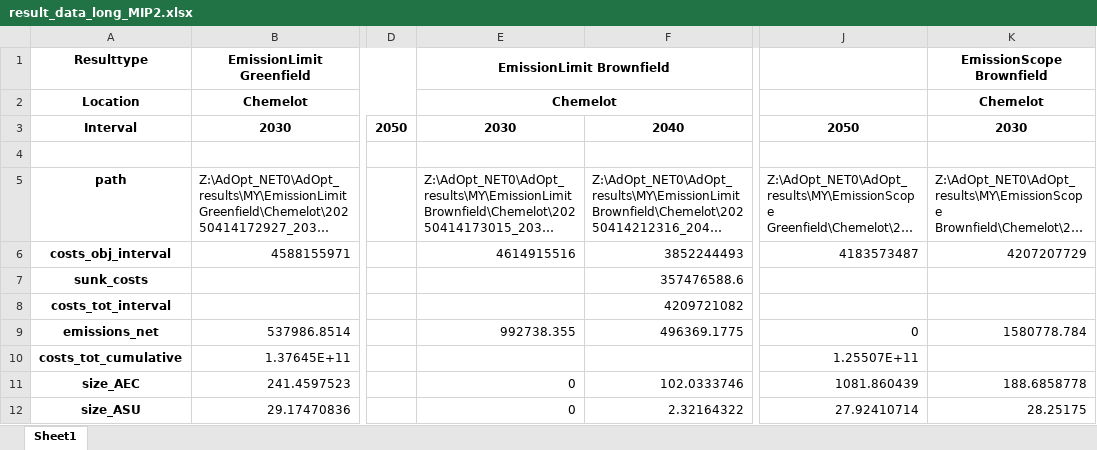
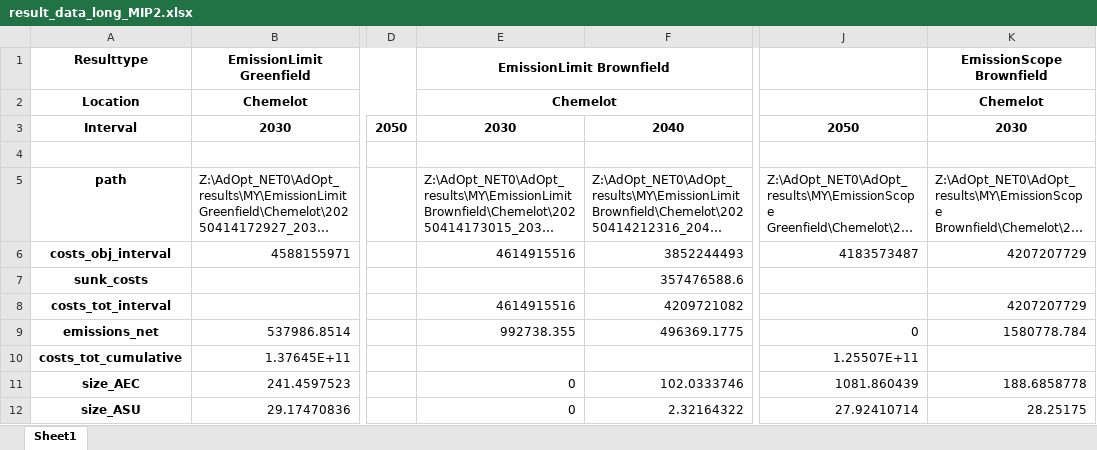
Before and after one commit to julia1071/AdOpT-NET0_ModelLink, an Excel workbook: Plotting/result_data_long_MIP2.xlsx, sheet Sheet1, drawn as a sheet; only a part is shown, gaps mark what is left out; long unchanged cells end in …; values as stored, in another font and other column widths than the file's, no borders; the diff names each change by its address in the sheet, - before the commit and + after, or states it on an @@ line.

Commit message:
update results 23-04

```diff
--- a/Plotting/result_data_long_MIP2.xlsx (sheet Sheet1)
+++ b/Plotting/result_data_long_MIP2.xlsx (sheet Sheet1)
-E8: (empty)
+E8: 4614915516
-K8: (empty)
+K8: 4207207729
```
Also changed, not shown: Plotting/result_data_long.xlsx, 1 other file.
